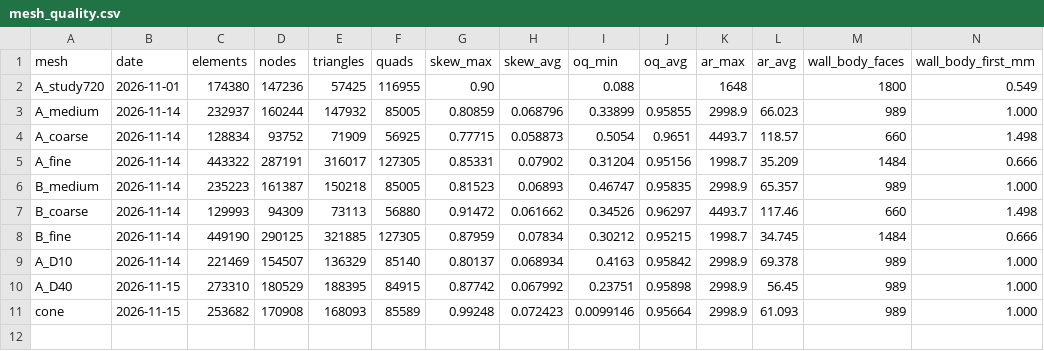
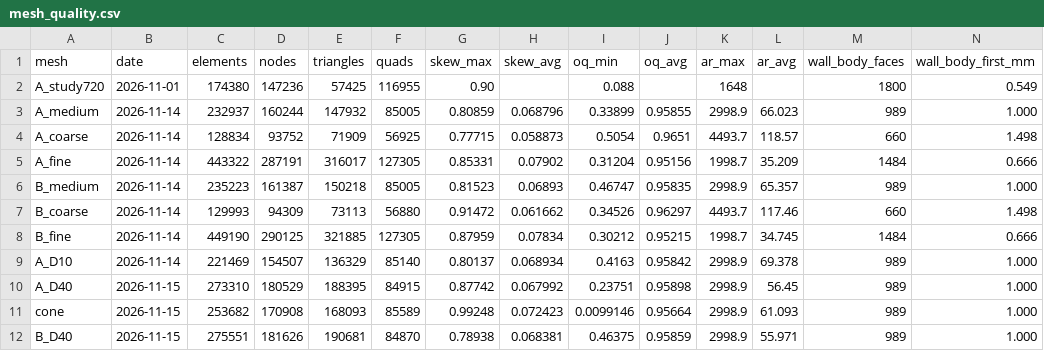
Before and after one commit to Landonowins/weisshorn-nose-cone, a CSV file: ME474/meshes/mesh_quality.csv, drawn as a sheet; only a part is shown; rows hold the shown columns only; the diff names each change by its address in the sheet, - before the commit and + after, or states it on an @@ line.

```diff
--- a/ME474/meshes/mesh_quality.csv
+++ b/ME474/meshes/mesh_quality.csv
+row 12: B_D40 | 2026-11-15 | 275551 | 181626 | 190681 | 84870 | 0.78938 | 0.068381 | 0.46375 | 0.95859 | 2998.9 | 55.971 | 989 | 1.000
```
Also changed, not shown: 2 other files.
